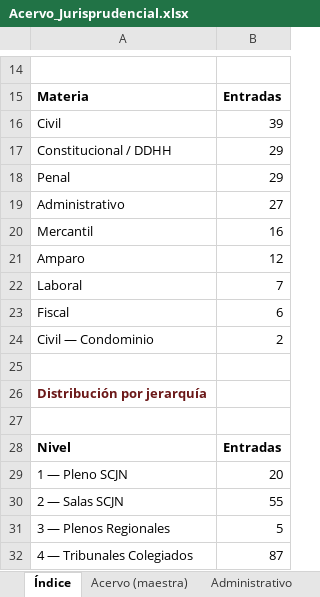
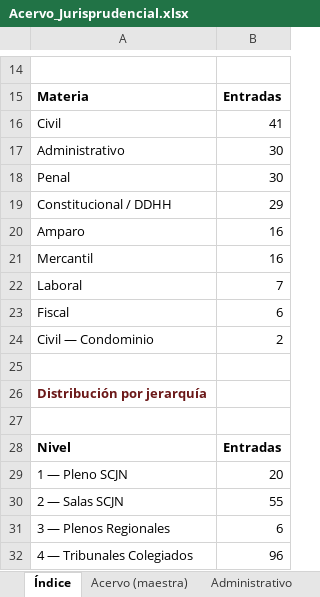
Before and after one commit to nanoalterno-nnosooner18/acervo-jurisprudencial, an Excel workbook: Acervo_Jurisprudencial.xlsx, sheet Índice, drawn as a sheet; only a part is shown, gaps mark what is left out; values as stored, in another font and other column widths than the file's, no borders; removed rows and columns are numbered as before the commit, all else as after; the diff names each change by its address in the sheet, - before the commit and + after, or states it on an @@ line.

```diff
--- a/Acervo_Jurisprudencial.xlsx (sheet Índice)
+++ b/Acervo_Jurisprudencial.xlsx (sheet Índice)
-B16: 39
+B16: 41
+row 17: Administrativo | 30
+row 18: Penal | 30
-row 18: Penal | 29
-row 19: Administrativo | 27
+row 20: Amparo | 16
-row 21: Amparo | 12
-B31: 5
+B31: 6
-B32: 87
+B32: 96
```
Also changed, not shown: sheet Acervo (maestra), sheet Civil, sheet Amparo, sheet Administrativo, sheet Penal, 5 other files.
